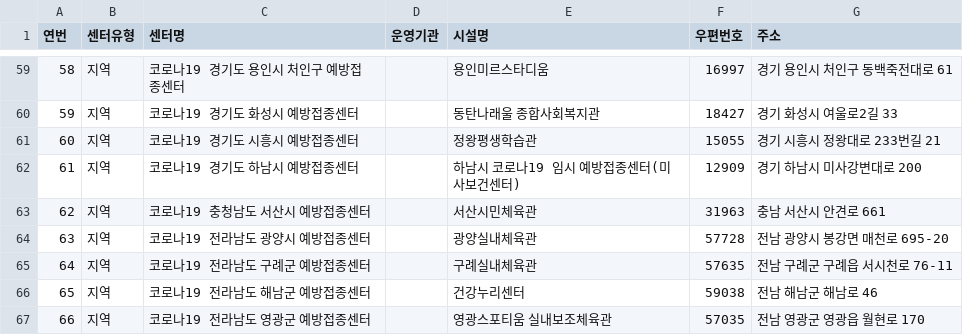
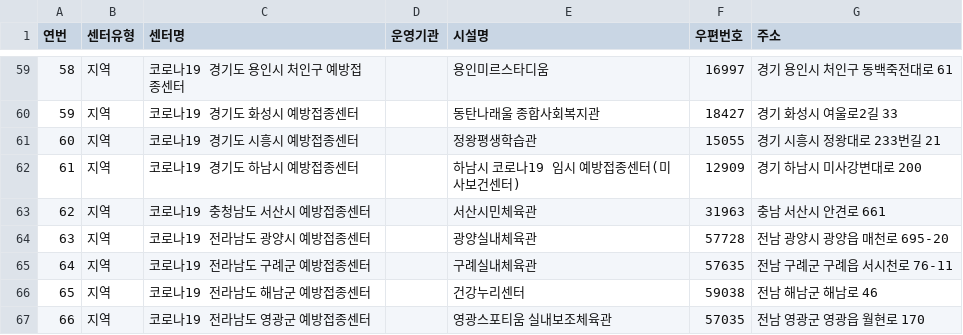
Before and after one commit to ojjy/public_data_analysis, a CSV file: vaccine_location/csv/vac210407.csv (was vaccine_location/vac210407.csv), drawn as a sheet; only a part is shown, gaps mark what is left out.

```diff
--- a/vaccine_location/vac210407.csv
+++ b/vaccine_location/csv/vac210407.csv
@@ -63,3 +63,3 @@
 62,지역,코로나19 충청남도 서산시 예방접종센터 ,,서산시민체육관,31963,충남 서산시 안견로 661
-63,지역,코로나19 전라남도 광양시 예방접종센터 ,,광양실내체육관,57728,전남 광양시 봉강면 매천로 695-20
+63,지역,코로나19 전라남도 광양시 예방접종센터 ,,광양실내체육관,57728,전남 광양시 광양읍 매천로 695-20
 64,지역,코로나19 전라남도 구례군 예방접종센터 ,,구례실내체육관,57635,전남 구례군 구례읍 서시천로 76-11
```
Also changed, not shown: 18 other files.
